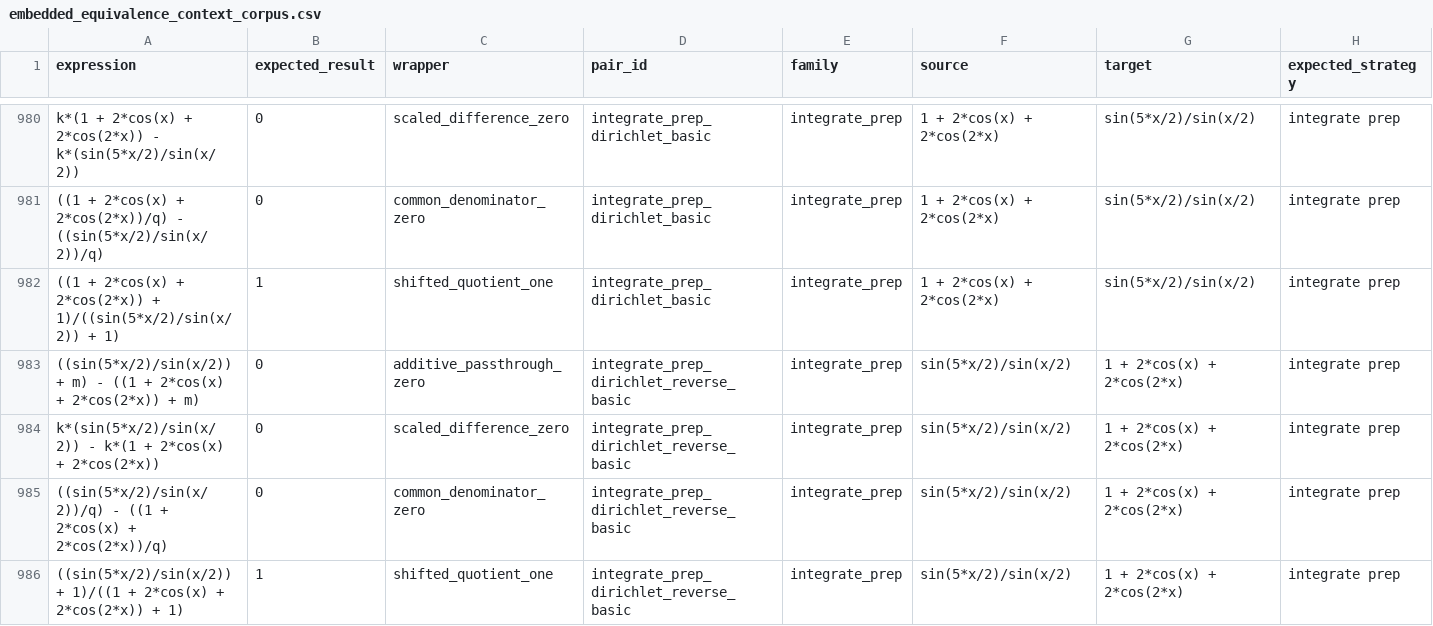
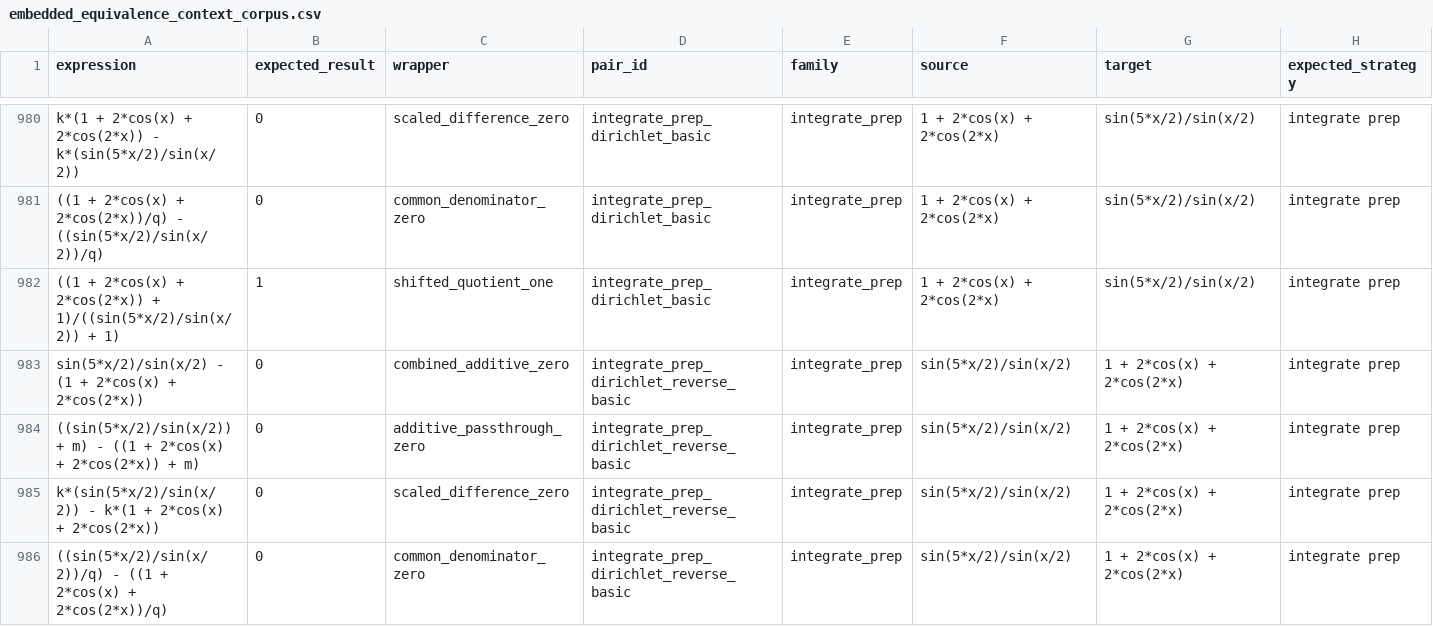
Before and after one commit to javileyes/ExpliCAS, a CSV file: docs/embedded_equivalence_context_corpus.csv, drawn as a sheet; only a part is shown, gaps mark what is left out; the shorter side is filled out with more unchanged rows; the diff names each change by its address in the sheet, - before the commit and + after, or states it on an @@ line.

Commit message:
Shortcut root Dirichlet identities earlier

```diff
--- a/docs/embedded_equivalence_context_corpus.csv
+++ b/docs/embedded_equivalence_context_corpus.csv
+row 983: sin(5*x/2)/sin(x/2) - (1 + 2*cos(x) + 2*cos(2*x)) | 0 | combined_additive_zero | integrate_prep_dirichlet_reverse_basic | integrate_prep | sin(5*x/2)/sin(x/2) | 1 + 2*cos(x) + 2*cos(2*x) | integrate prep
```
Also changed, not shown: 4 other files.
